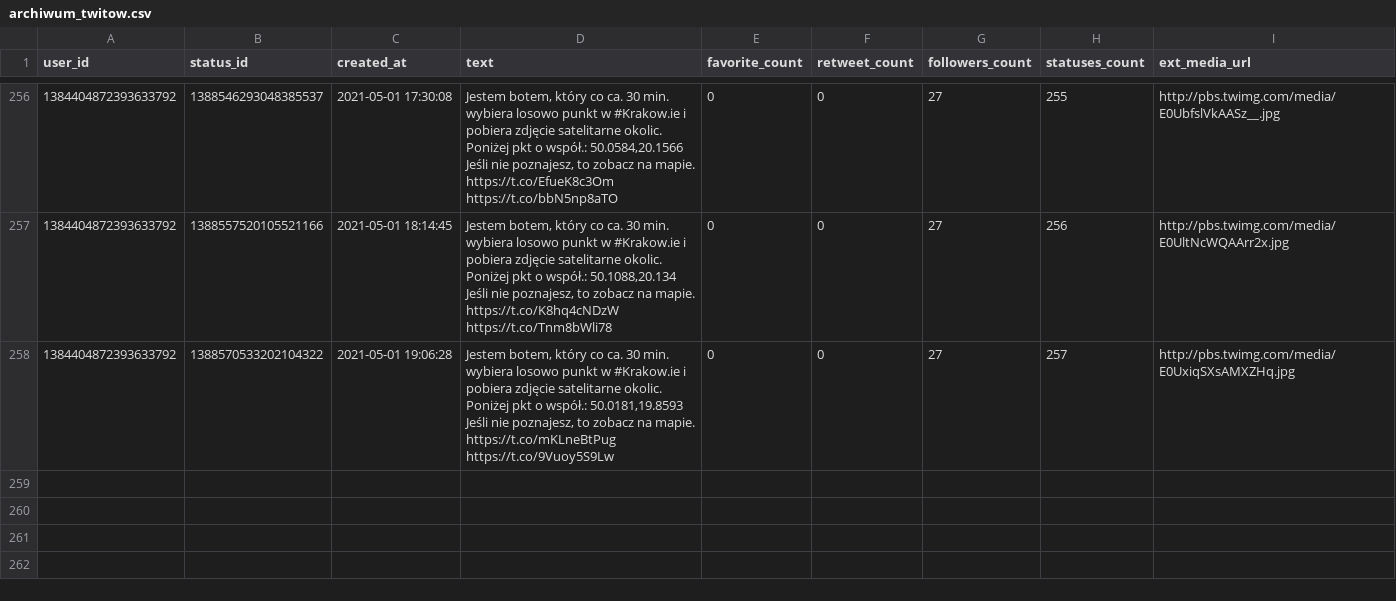
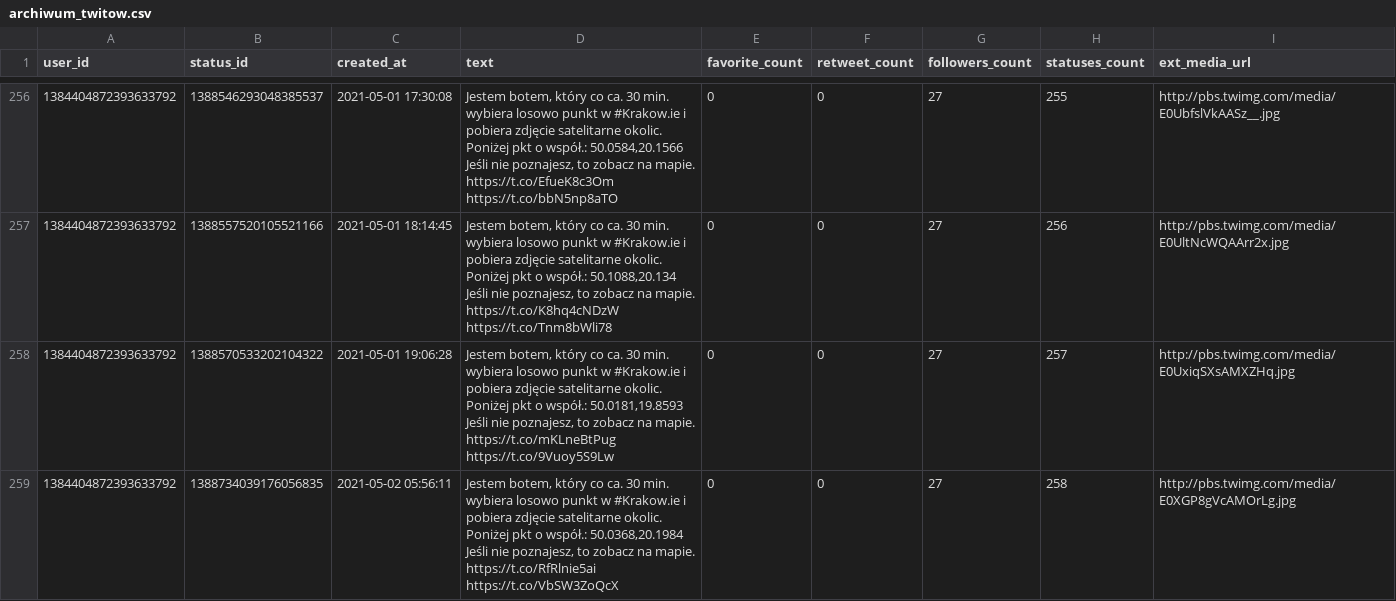
Before and after one commit to sms1962/BotKrakow, a CSV file: data/archiwum_twitow.csv, drawn as a sheet; only a part is shown, gaps mark what is left out; ↵ is a line break in a cell; the diff names each change by its address in the sheet, - before the commit and + after, or states it on an @@ line.

Commit message:
Zapisanie nowych twitow

```diff
--- a/data/archiwum_twitow.csv
+++ b/data/archiwum_twitow.csv
+row 259: 1384404872393633792 | 1388734039176056835 | 2021-05-02 05:56:11 | Jestem botem, który co ca. 30 min. wybiera losowo punkt w #Krakow.ie i pobiera zdjęcie satelitarne okolic. Poniżej pkt o współ.: 50.0368,20.1984 ↵ Jeśli nie poznajesz, to zobacz na mapie. https://t.co/RfRlnie5ai https://t.co/VbSW3ZoQcX | 0 | 0 | 27 | 258 | http://pbs.twimg.com/media/E0XGP8gVcAMOrLg.jpg
```
Also changed, not shown: 1 other file.
